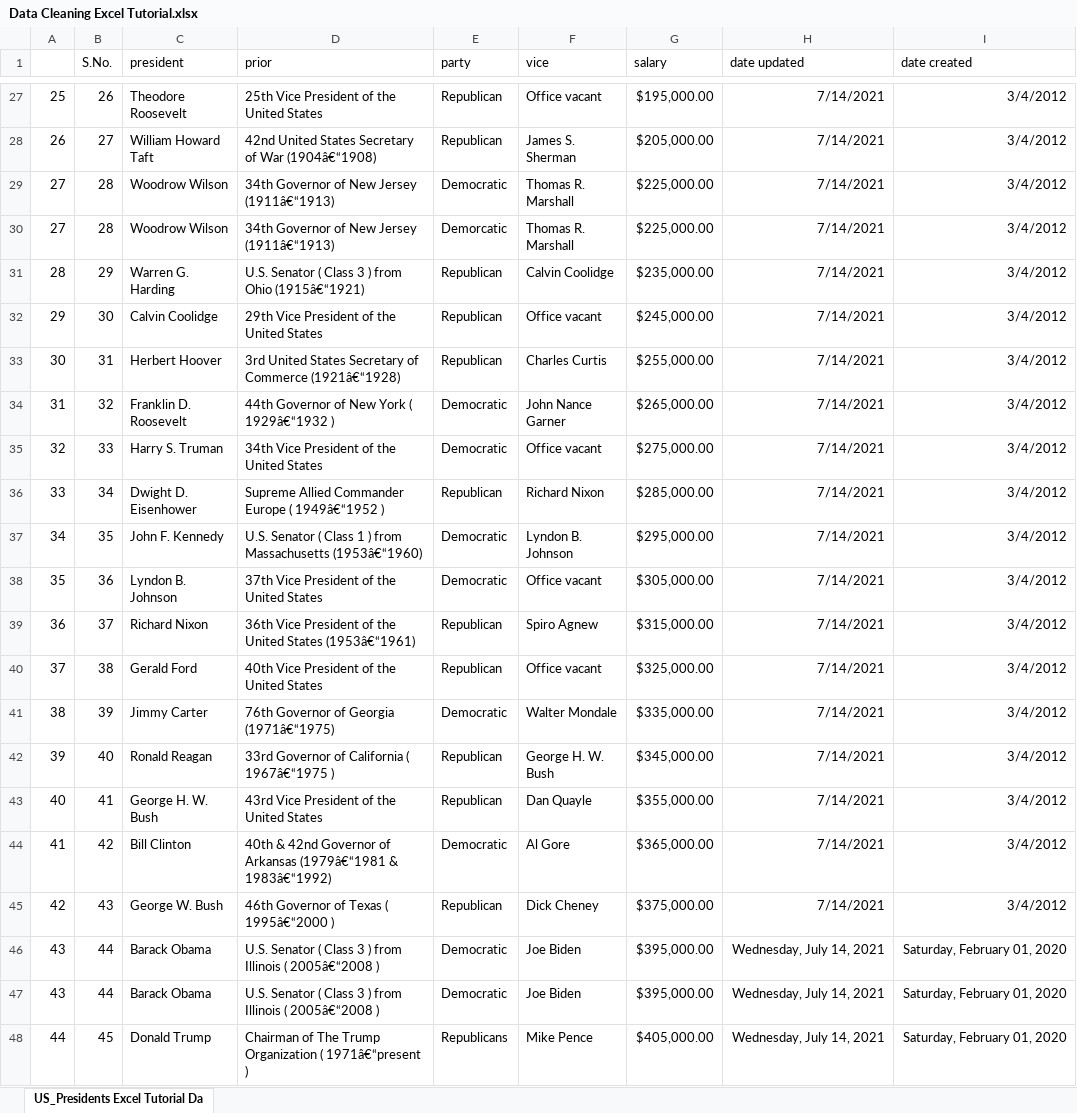
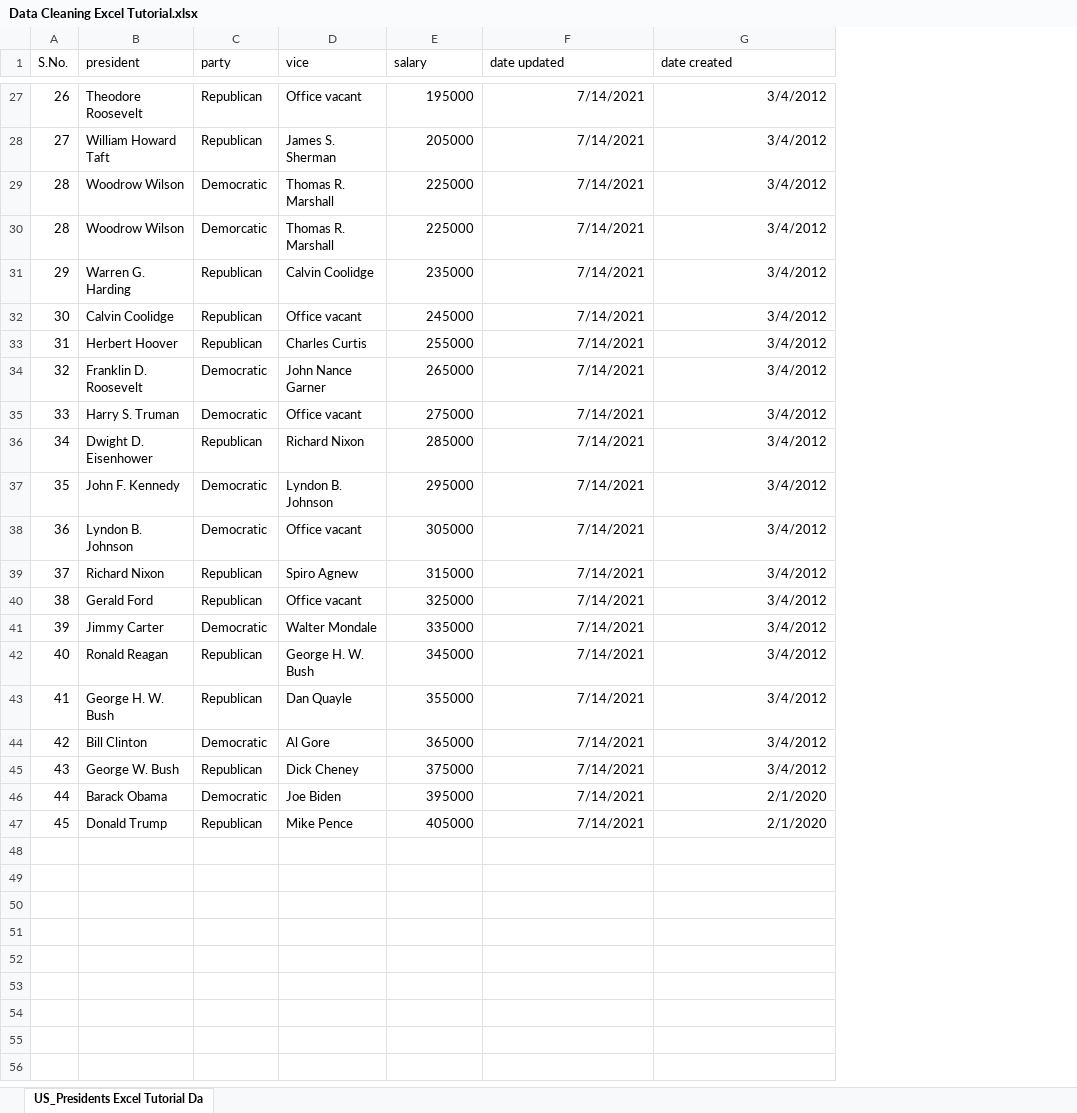
Before and after one commit to Jahadi-Hasan-Joy/Excel-learning, an Excel workbook: Data Cleaning Excel Tutorial.xlsx, sheet US_Presidents Excel Tutorial Da, drawn as a sheet; only a part is shown, gaps mark what is left out; values as stored, in another font and other column widths than the file's, no borders; removed rows and columns are numbered as before the commit, all else as after; the diff covers the shown part only; the diff names each change by its address in the sheet, - before the commit and + after, or states it on an @@ line.

```diff
--- a/Data Cleaning Excel Tutorial.xlsx (sheet US_Presidents Excel Tutorial Da)
+++ b/Data Cleaning Excel Tutorial.xlsx (sheet US_Presidents Excel Tutorial Da)
-column A, rows 27-46: 25 | 26 | 27 | 27 | 28 | 29 | 30 | 31 | 32 | 33 | 34 | 35 | 36 | 37 | 38 | 39 | 40 | 41 | 42 | 43; row 48: 44
-column D (prior), rows 27-46: 25th Vice President of the United States | 42nd United States Secretary of War (1904â€“1908) | 34th Governor of New Jersey (1911â€“1913) | 34th Governor of New Jersey (1911â€“1913) | U.S. Senator ( Class 3 ) from Ohio (1915â€“1921) | 29th Vice President of the United States | 3rd United States Secretary of Commerce (1921â€“1928) | 44th Governor of New York ( 1929â€“1932 ) | 34th Vice President of the United States | Supreme Allied Commander Europe ( 1949â€“1952 ) | U.S. Senator ( Class 1 ) from Massachusetts (1953â€“1960) | 37th Vice President of the United States | 36th Vice President of the United States (1953â€“1961) | 40th Vice President of the United States | 76th Governor of Georgia (1971â€“1975) | 33rd Governor of California ( 1967â€“1975 ) | 43rd Vice President of the United States | 40th & 42nd Governor of Arkansas (1979â€“1981 & 1983â€“1992) | 46th Governor of Texas ( 1995â€“2000 ) | U.S. Senator ( Class 3 ) from Illinois ( 2005â€“2008 ); row 48: Chairman of The Trump Organization ( 1971â€“present )
-E27 (salary): $195,000.00
+E27 (salary): 195000
-E28 (salary): $205,000.00
+E28 (salary): 205000
-E29:E30 (salary): $225,000.00
+E29:E30 (salary): 225000
-E31 (salary): $235,000.00
+E31 (salary): 235000
-E32 (salary): $245,000.00
+E32 (salary): 245000
-E33 (salary): $255,000.00
+E33 (salary): 255000
-E34 (salary): $265,000.00
+E34 (salary): 265000
-E35 (salary): $275,000.00
+E35 (salary): 275000
-E36 (salary): $285,000.00
+E36 (salary): 285000
-E37 (salary): $295,000.00
+E37 (salary): 295000
-E38 (salary): $305,000.00
+E38 (salary): 305000
-E39 (salary): $315,000.00
+E39 (salary): 315000
-E40 (salary): $325,000.00
+E40 (salary): 325000
-E41 (salary): $335,000.00
+E41 (salary): 335000
-E42 (salary): $345,000.00
+E42 (salary): 345000
-E43 (salary): $355,000.00
+E43 (salary): 355000
-E44 (salary): $365,000.00
+E44 (salary): 365000
-E45 (salary): $375,000.00
+E45 (salary): 375000
-E46 (salary): $395,000.00
+E46 (salary): 395000
-F46 (date updated): Wednesday, July 14, 2021
+F46 (date updated): 7/14/2021
-G46 (date created): Saturday, February 01, 2020
+G46 (date created): 2/1/2020
-row 47: 43 | 44 | Barack Obama | U.S. Senator ( Class 3 ) from Illinois ( 2005â€“2008 ) | Democratic | Joe Biden | $395,000.00 | Wednesday, July 14, 2021 | Saturday, February 01, 2020
-C47 (party): Republicans
+C47 (party): Republican
-E47 (salary): $405,000.00
+E47 (salary): 405000
-F47 (date updated): Wednesday, July 14, 2021
+F47 (date updated): 7/14/2021
-G47 (date created): Saturday, February 01, 2020
+G47 (date created): 2/1/2020
```
Also changed, not shown: 30 edited cells elsewhere in this sheet, Excel Charts Tutorial File.xlsx, Excel Project Dataset.xlsx, 1 other file.
